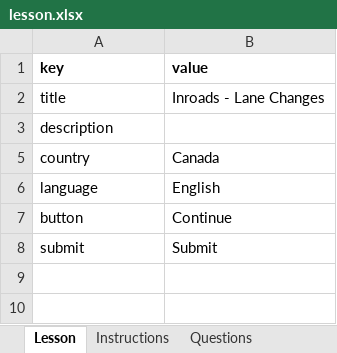
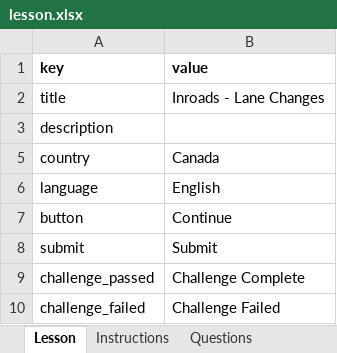
Before and after one commit to MlatreilleCAP/hazard-perception-v2, an Excel workbook: public/inroads-mvp-import-template/lesson.xlsx, sheet Lesson, drawn as a sheet; values as stored, in another font and other column widths than the file's, no borders; the diff names each change by its address in the sheet, - before the commit and + after, or states it on an @@ line.

```diff
--- a/public/inroads-mvp-import-template/lesson.xlsx (sheet Lesson)
+++ b/public/inroads-mvp-import-template/lesson.xlsx (sheet Lesson)
+row 9: challenge_passed | Challenge Complete
+row 10: challenge_failed | Challenge Failed
```
Also changed, not shown: 8 other files.
